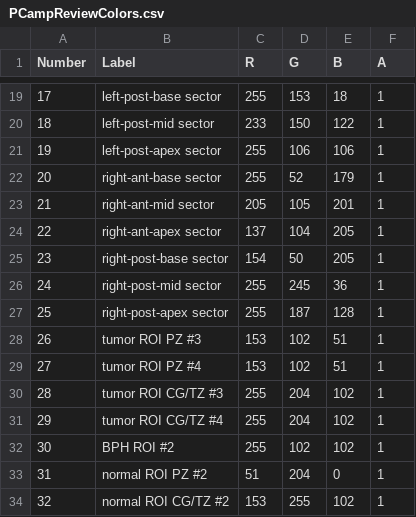
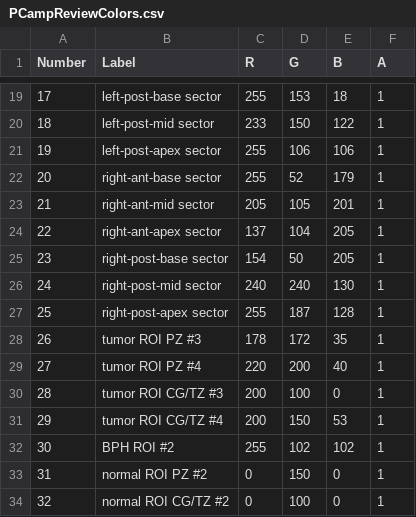
Before and after one commit to SlicerProstate/mpReview, a CSV file: Resources/Colors/PCampReviewColors.csv, drawn as a sheet; only a part is shown, gaps mark what is left out; the diff covers the shown part only.

Commit message:
ENH: updated color table

```diff
--- a/Resources/Colors/PCampReviewColors.csv
+++ b/Resources/Colors/PCampReviewColors.csv
@@ -25,10 +25,10 @@ Number,Label,R,G,B,A
 23,right-post-base sector,154,50,205,1
-24,right-post-mid sector,255,245,36,1
+24,right-post-mid sector,240,240,130,1
 25,right-post-apex sector,255,187,128,1
-26,tumor ROI PZ #3,153,102,51,1
-27,tumor ROI PZ #4,153,102,51,1
-28,tumor ROI CG/TZ #3,255,204,102,1
-29,tumor ROI CG/TZ #4,255,204,102,1
+26,tumor ROI PZ #3,178,172,35,1
+27,tumor ROI PZ #4,220,200,40,1
+28,tumor ROI CG/TZ #3,200,100,0,1
+29,tumor ROI CG/TZ #4,200,150,53,1
 30,BPH ROI #2,255,102,102,1
-31,normal ROI PZ #2,51,204,0,1
-32,normal ROI CG/TZ #2,153,255,102,1
+31,normal ROI PZ #2,0,150,0,1
+32,normal ROI CG/TZ #2,0,100,0,1
```
Also changed, not shown: 17 edited cells elsewhere in this file.
